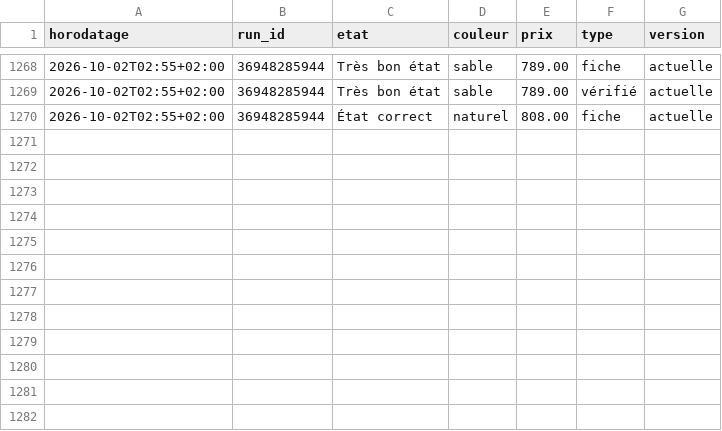
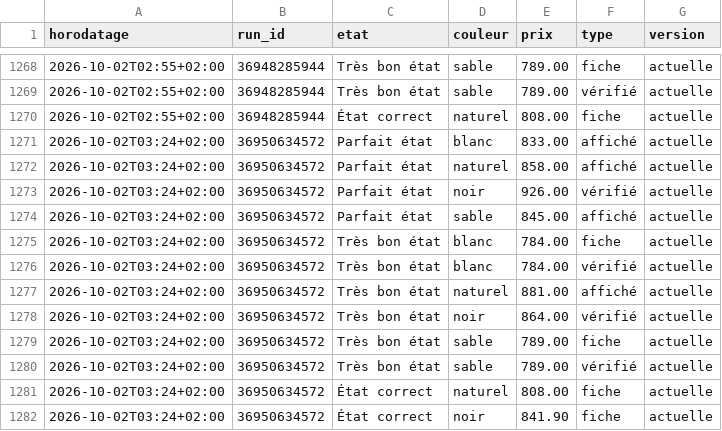
Before and after one commit to al37hajj/veille-backmarket, a CSV file: historique.csv, drawn as a sheet; only a part is shown, gaps mark what is left out.

```diff
--- a/historique.csv
+++ b/historique.csv
@@ -1270 +1270,13 @@ horodatage,run_id,etat,couleur,prix,type,version
 2026-10-02T02:55+02:00,36948285944,État correct,naturel,808.00,fiche,actuelle
+2026-10-02T03:24+02:00,36950634572,Parfait état,blanc,833.00,affiché,actuelle
+2026-10-02T03:24+02:00,36950634572,Parfait état,naturel,858.00,affiché,actuelle
+2026-10-02T03:24+02:00,36950634572,Parfait état,noir,926.00,vérifié,actuelle
+2026-10-02T03:24+02:00,36950634572,Parfait état,sable,845.00,affiché,actuelle
+2026-10-02T03:24+02:00,36950634572,Très bon état,blanc,784.00,fiche,actuelle
+2026-10-02T03:24+02:00,36950634572,Très bon état,blanc,784.00,vérifié,actuelle
+2026-10-02T03:24+02:00,36950634572,Très bon état,naturel,881.00,affiché,actuelle
+2026-10-02T03:24+02:00,36950634572,Très bon état,noir,864.00,vérifié,actuelle
+2026-10-02T03:24+02:00,36950634572,Très bon état,sable,789.00,fiche,actuelle
+2026-10-02T03:24+02:00,36950634572,Très bon état,sable,789.00,vérifié,actuelle
+2026-10-02T03:24+02:00,36950634572,État correct,naturel,808.00,fiche,actuelle
+2026-10-02T03:24+02:00,36950634572,État correct,noir,841.90,fiche,actuelle
```
